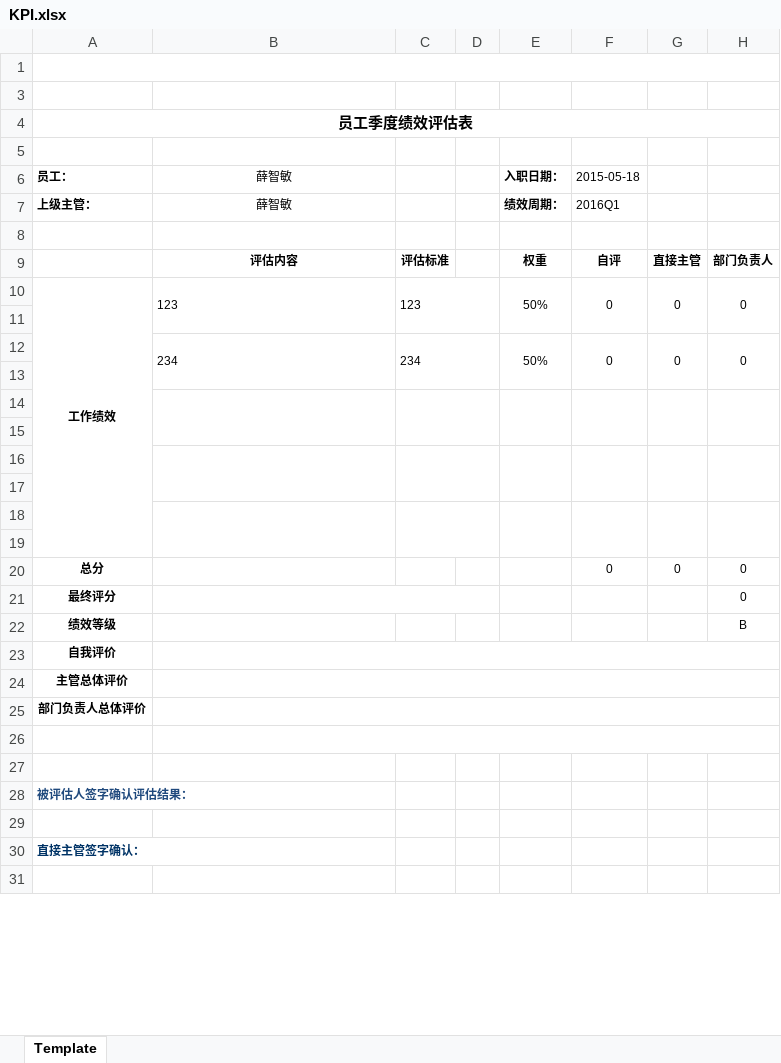
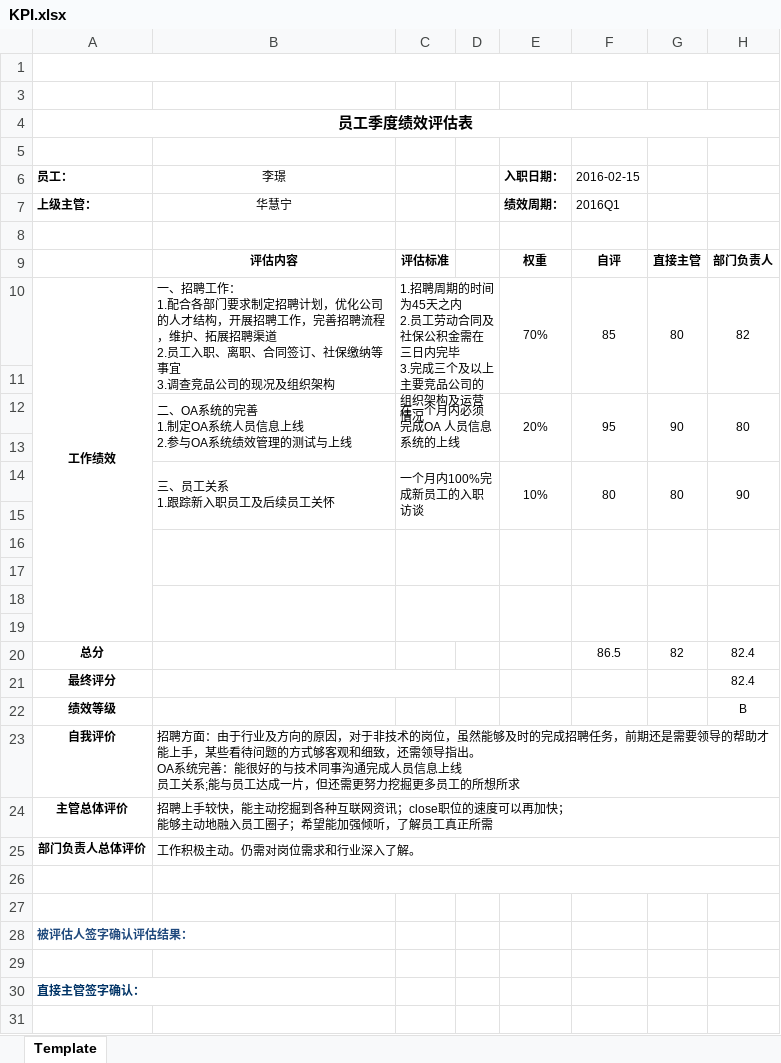
Before and after one commit to ivanbearcat/wzhl_oa, an Excel workbook: static/files/KPI/xuezhimin/KPI.xlsx, sheet Template, drawn as a sheet; only a part is shown; values as stored, in another font and other column widths than the file's, no borders; removed rows and columns are numbered as before the commit, all else as after; ↵ is a line break in a cell; the diff names each change by its address in the sheet, - before the commit and + after, or states it on an @@ line.

```diff
--- a/static/files/KPI/xuezhimin/KPI.xlsx (sheet Template)
+++ b/static/files/KPI/xuezhimin/KPI.xlsx (sheet Template)
-B6: 薛智敏
+B6: 李璟
-F6: 2015-05-18
+F6: 2016-02-15
-B7 (李璟): 薛智敏
+B7 (李璟): 华慧宁
-row 10: 工作绩效 | 123 | 123 |  | 50% | 0 | 0 | 0
+row 10: 工作绩效 | 一、招聘工作： ↵ 1.配合各部门要求制定招聘计划，优化公司的人才结构，开展招聘工作，完善招聘流程，维护、拓展招聘渠道 ↵ 2.员工入职、离职、合同签订、社保缴纳等事宜 ↵ 3.调查竞品公司的现况及组织架构 | 1.招聘周期的时间为45天之内 ↵ 2.员工劳动合同及社保公积金需在三日内完毕 ↵ 3.完成三个及以上主要竞品公司的组织架构及运营情况 |  | 70% | 85 | 80 | 82
+row 12:  | 二、OA系统的完善 ↵ 1.制定OA系统人员信息上线 ↵ 2.参与OA系统绩效管理的测试与上线 | 在一个月内必须完成OA 人员信息系统的上线 |  | 20% | 95 | 90 | 80
-row 13:  | 234 | 234 |  | 50% | 0 | 0 | 0
+row 13: (empty)
-B12:B13 merged
-C12:D13 merged
-E12:E13 merged
-F12:F13 merged
-G12:G13 merged
-H12:H13 merged
+row 14:  | 三、员工关系 ↵ 1.跟踪新入职员工及后续员工关怀 | 一个月内100%完成新员工的入职访谈 |  | 10% | 80 | 80 | 90
-row 20: (empty)
+row 20: 总分 |  |  |  |  | 86.5 | 82 | 82.4
-B18:B19 merged
-C18:D19 merged
-E18:E19 merged
-F18:F19 merged
-G18:G19 merged
-H18:H19 merged
-row 19: (empty)
-row 20: 总分 |  |  |  |  | 0 | 0 | 0
-H21: 0
+H21: 82.4
-B23 (李璟): (empty)
+B23 (李璟): 招聘方面：由于行业及方向的原因，对于非技术的岗位，虽然能够及时的完成招聘任务，前期还是需要领导的帮助才能上手，某些看待问题的方式够客观和细致，还需领导指出。 ↵ OA系统完善：能很好的与技术同事沟通完成人员信息上线 ↵ 员工关系;能与员工达成一片，但还需更努力挖掘更多员工的所想所求
-B24 (李璟): (empty)
+B24 (李璟): 招聘上手较快，能主动挖掘到各种互联网资讯；close职位的速度可以再加快； ↵ 能够主动地融入员工圈子；希望能加强倾听，了解员工真正所需
-B25 (李璟): (empty)
+B25 (李璟): 工作积极主动。仍需对岗位需求和行业深入了解。
```
Also changed, not shown: 1 other file.
